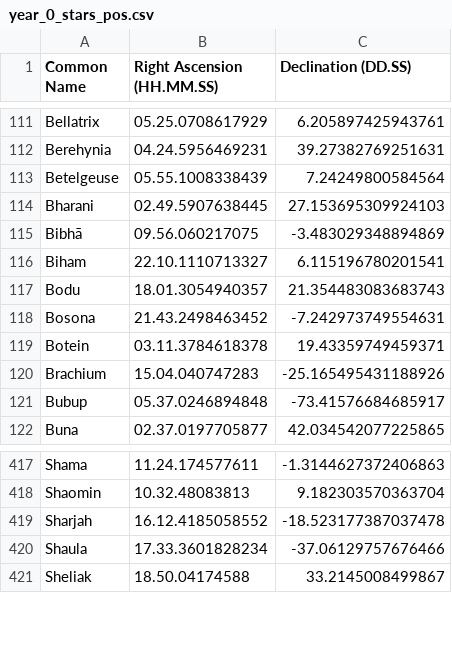
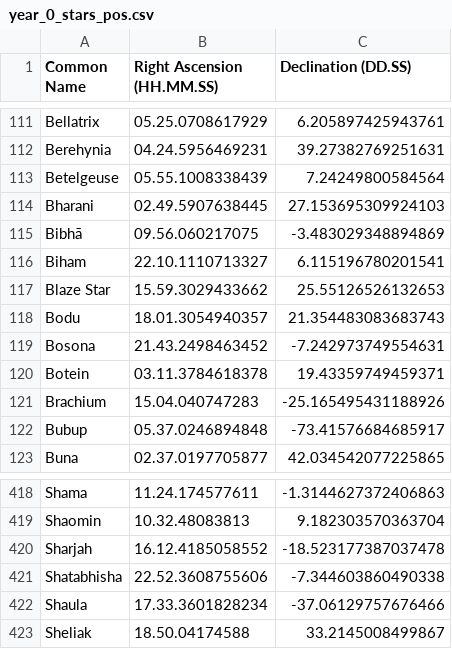
Before and after one commit to cyschneck/Star-Chart-Spherical-Projection, a CSV file: star_chart_spherical_projection/pytests/examples/year_0_stars_pos.csv, drawn as a sheet; only a part is shown, gaps mark what is left out.

```diff
--- a/star_chart_spherical_projection/pytests/examples/year_0_stars_pos.csv
+++ b/star_chart_spherical_projection/pytests/examples/year_0_stars_pos.csv
@@ -116,2 +116,3 @@ Bibhā,09.56.060217075,-3.483029348894869
 Biham,22.10.1110713327,6.115196780201541
+Blaze Star,15.59.3029433662,25.55126526132653
 Bodu,18.01.3054940357,21.354483083683743
@@ -419,2 +420,3 @@ Shaomin,10.32.48083813,9.182303570363704
 Sharjah,16.12.4185058552,-18.523177387037478
+Shatabhisha,22.52.3608755606,-7.344603860490338
 Shaula,17.33.3601828234,-37.06129757676466
```
Also changed, not shown: star_chart_spherical_projection/data/stars_with_data.csv, 34 other files.
